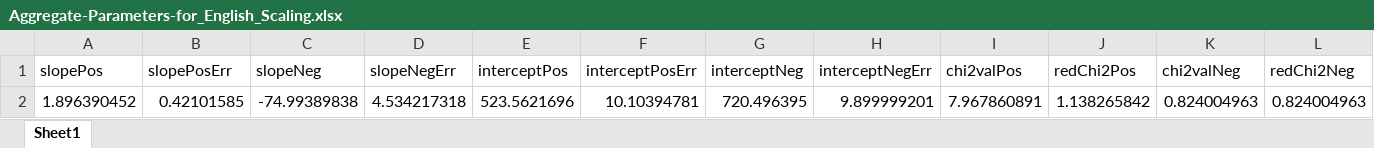
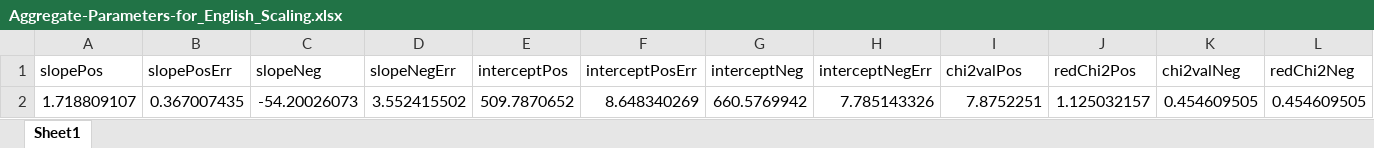
Before and after one commit to UCLA-Elegant-Mind-Club/EMC-Scrotation-Station, an Excel workbook: 2 - Language (Words)/[7-11] Word Scaling Analysis (distance)/Parameter Tables/Aggregate-Parameters-for_English_Scaling.xlsx, sheet Sheet1, drawn as a sheet; only a part is shown; values as stored, in another font and other column widths than the file's, no borders; removed rows and columns are numbered as before the commit, all else as after; rows hold the shown columns only; the diff names each change by its address in the sheet, - before the commit and + after, or states it on an @@ line.

```diff
--- a/2 - Language (Words)/[7-11] Word Scaling Analysis (distance)/Parameter Tables/Aggregate-Parameters-for_English_Scaling.xlsx (sheet Sheet1)
+++ b/2 - Language (Words)/[7-11] Word Scaling Analysis (distance)/Parameter Tables/Aggregate-Parameters-for_English_Scaling.xlsx (sheet Sheet1)
-row 2: 1.896390452 | 0.42101585 | -74.99389838 | 4.534217318 | 523.5621696 | 10.10394781 | 720.496395 | 9.899999201 | 7.967860891 | 1.138265842 | 0.824004963 | 0.824004963
+row 2: 1.718809107 | 0.367007435 | -54.20026073 | 3.552415502 | 509.7870652 | 8.648340269 | 660.5769942 | 7.785143326 | 7.8752251 | 1.125032157 | 0.454609505 | 0.454609505
```
Also changed, not shown: 2 - Language (Words)/[7-11] Word Scaling Analysis (distance)/Parameter Tables/Output-Parameters_for_English_Scaling.xlsx, 2 - Language (Words)/[7-11] Word Scaling Analysis (linear)/Parameter Tables/Aggregate-Parameters-for_English_Scaling.xlsx, 54 other files.
